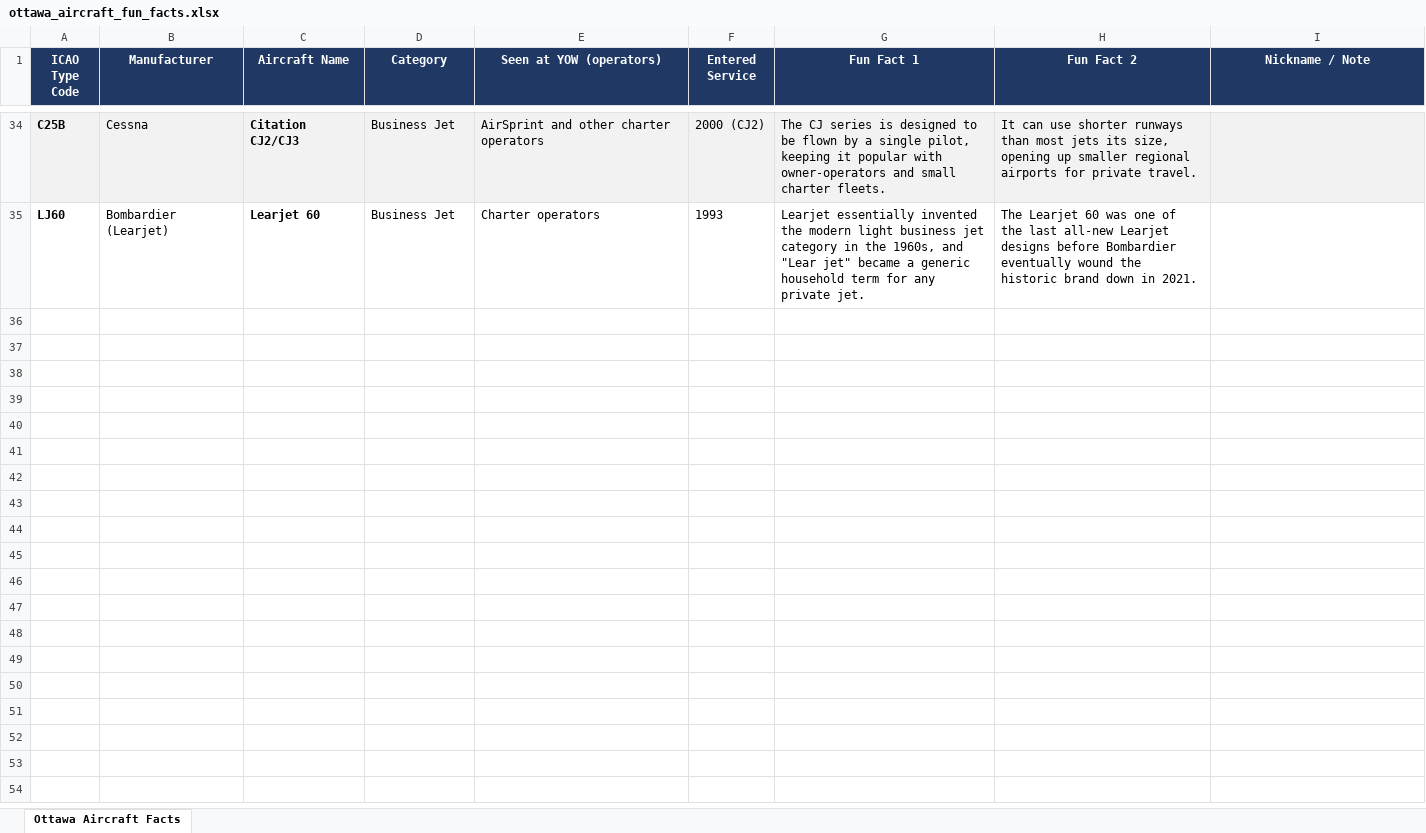
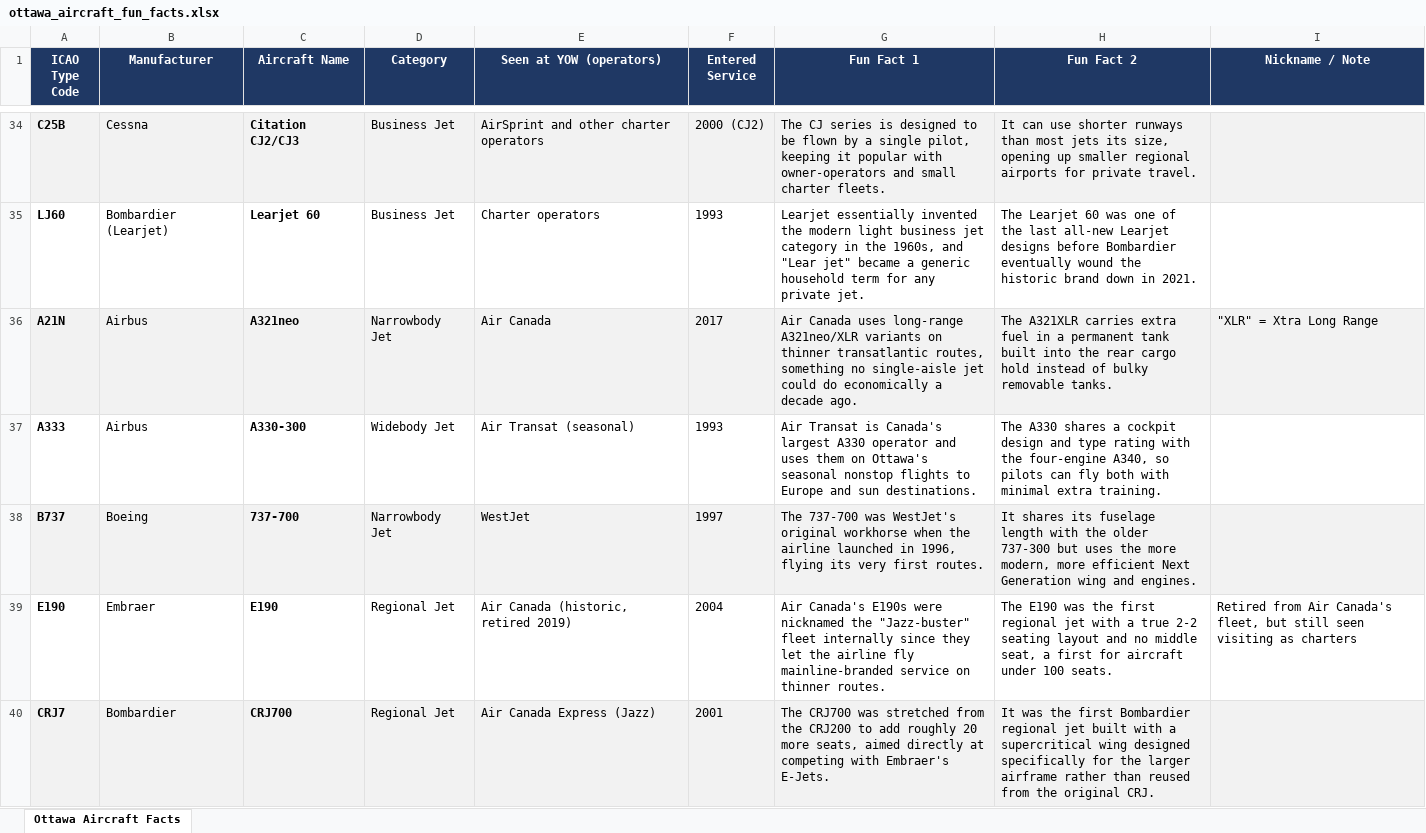
Before and after one commit to studiolittle/flights-overhead, an Excel workbook: data/ottawa_aircraft_fun_facts.xlsx, sheet Ottawa Aircraft Facts, drawn as a sheet; only a part is shown, gaps mark what is left out; values as stored, in another font and other column widths than the file's, no borders; the diff covers the shown part only; the diff names each change by its address in the sheet, - before the commit and + after, or states it on an @@ line.

```diff
--- a/data/ottawa_aircraft_fun_facts.xlsx (sheet Ottawa Aircraft Facts)
+++ b/data/ottawa_aircraft_fun_facts.xlsx (sheet Ottawa Aircraft Facts)
+row 36: A21N | Airbus | A321neo | Narrowbody Jet | Air Canada | 2017 | Air Canada uses long-range A321neo/XLR variants on thinner transatlantic routes, something no single-aisle jet could do economically a decade ago. | The A321XLR carries extra fuel in a permanent tank built into the rear cargo hold instead of bulky removable tanks. | "XLR" = Xtra Long Range
+row 37: A333 | Airbus | A330-300 | Widebody Jet | Air Transat (seasonal) | 1993 | Air Transat is Canada's largest A330 operator and uses them on Ottawa's seasonal nonstop flights to Europe and sun destinations. | The A330 shares a cockpit design and type rating with the four-engine A340, so pilots can fly both with minimal extra training.
+row 38: B737 | Boeing | 737-700 | Narrowbody Jet | WestJet | 1997 | The 737-700 was WestJet's original workhorse when the airline launched in 1996, flying its very first routes. | It shares its fuselage length with the older 737-300 but uses the more modern, more efficient Next Generation wing and engines.
+row 39: E190 | Embraer | E190 | Regional Jet | Air Canada (historic, retired 2019) | 2004 | Air Canada's E190s were nicknamed the "Jazz-buster" fleet internally since they let the airline fly mainline-branded service on thinner routes. | The E190 was the first regional jet with a true 2-2 seating layout and no middle seat, a first for aircraft under 100 seats. | Retired from Air Canada's fleet, but still seen visiting as charters
+row 40: CRJ7 | Bombardier | CRJ700 | Regional Jet | Air Canada Express (Jazz) | 2001 | The CRJ700 was stretched from the CRJ200 to add roughly 20 more seats, aimed directly at competing with Embraer's E-Jets. | It was the first Bombardier regional jet built with a supercritical wing designed specifically for the larger airframe rather than reused from the original CRJ.
```
Also changed, not shown: 53 added rows and 3 edited cells elsewhere in this sheet, 7 other files.
